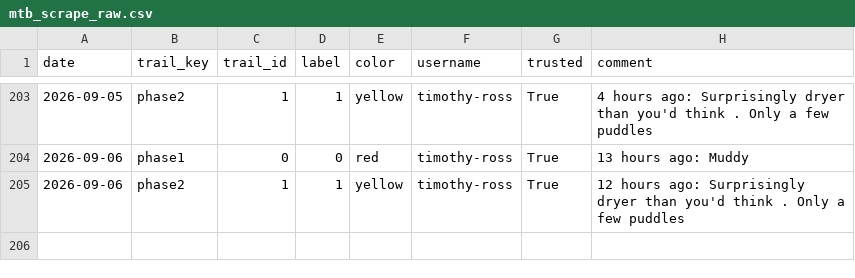
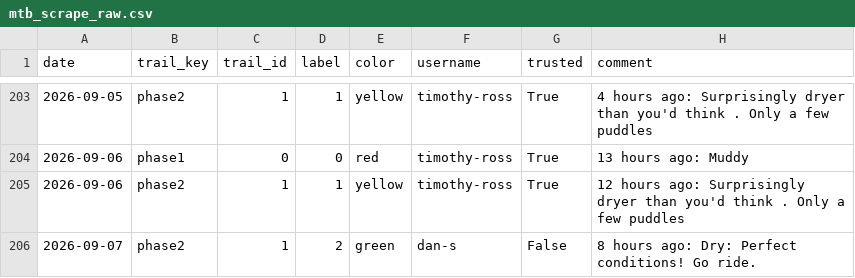
Before and after one commit to goliatham/mtb-trail-conditions-predictor, a CSV file: data/mtb_scrape_raw.csv, drawn as a sheet; only a part is shown, gaps mark what is left out; the diff names each change by its address in the sheet, - before the commit and + after, or states it on an @@ line.

```diff
--- a/data/mtb_scrape_raw.csv
+++ b/data/mtb_scrape_raw.csv
+row 206: 2026-09-07 | phase2 | 1 | 2 | green | dan-s | False | 8 hours ago: Dry: Perfect conditions! Go ride.
```
Also changed, not shown: 5 other files.
